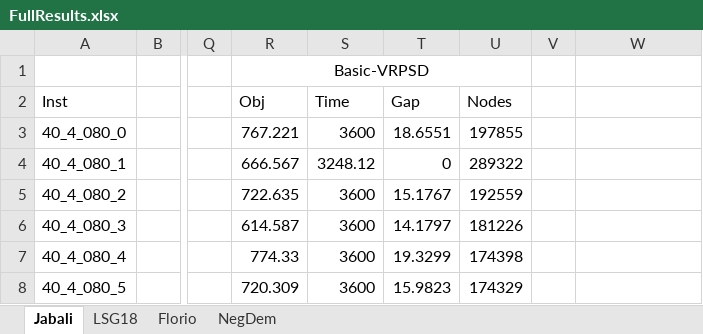
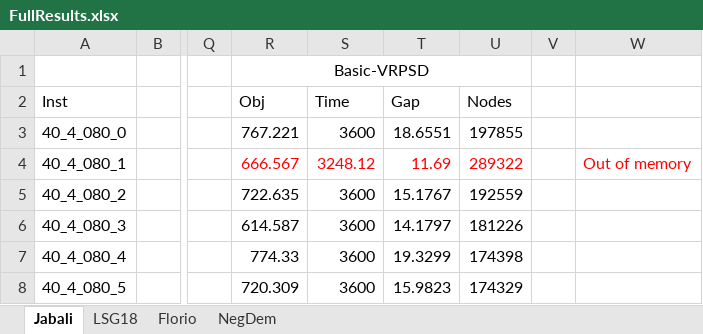
Before and after one commit to YNHoogendoorn/DataResults, an Excel workbook: HoogendoornSpliet2024_FullResults/FullResults.xlsx, sheet Jabali, drawn as a sheet; only a part is shown, gaps mark what is left out; values as stored, in another font and other column widths than the file's, no borders; the diff names each change by its address in the sheet, - before the commit and + after, or states it on an @@ line.

Commit message:
Added Florio et al. (2022) instances and updated excel file
The Excel file contains a single instance that was out of memory before the 1 hour mark. It has now been properly labeled.

```diff
--- a/HoogendoornSpliet2024_FullResults/FullResults.xlsx (sheet Jabali)
+++ b/HoogendoornSpliet2024_FullResults/FullResults.xlsx (sheet Jabali)
-R4:U4 text colour: black
+R4:U4 text colour: #FF0000
-T4: 0
+T4: 11.69
-W4: (empty)
+W4: Out of memory
```
Also changed, not shown: 1 other file.
